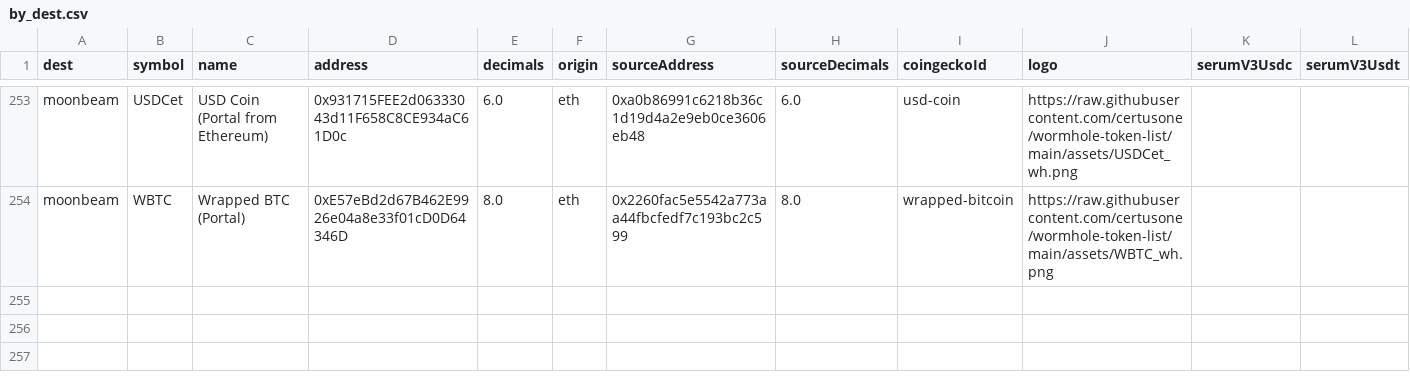
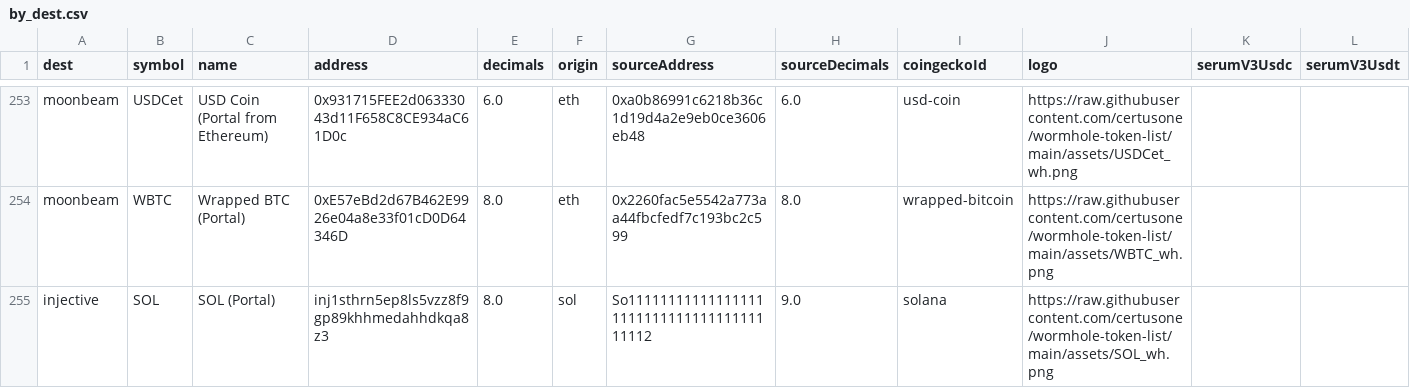
Before and after one commit to wormhole-foundation/wormhole-token-list, a CSV file: content/by_dest.csv, drawn as a sheet; only a part is shown, gaps mark what is left out.

```diff
--- a/content/by_dest.csv
+++ b/content/by_dest.csv
@@ -254 +254,2 @@ moonbeam,USDCet,USD Coin (Portal from Ethereum),0x931715FEE2d06333043d11F658C8CE
 moonbeam,WBTC,Wrapped BTC (Portal),0xE57eBd2d67B462E9926e04a8e33f01cD0D64346D,8.0,eth,0x2260fac5e5542a773aa44fbcfedf7c193bc2c599,8.0,wrapped-bitcoin,https://raw.githubusercontent.com/certusone/wormhole-token-list/main/assets/WBTC_wh.png,,
+injective,SOL,SOL (Portal),inj1sthrn5ep8ls5vzz8f9gp89khhmedahhdkqa8z3,8.0,sol,So11111111111111111111111111111111111111112,9.0,solana,https://raw.githubusercontent.com/certusone/wormhole-token-list/main/assets/SOL_wh.png,,
```
Also changed, not shown: content/by_source.csv, 13 other files.
